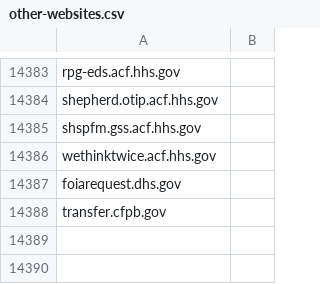
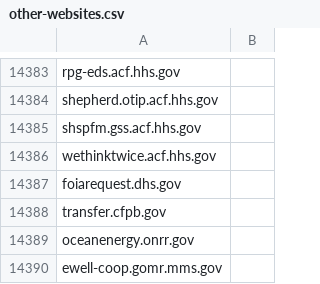
Before and after one commit to GSA/data, a CSV file: dotgov-websites/other-websites.csv, drawn as a sheet; only a part is shown, gaps mark what is left out; the diff names each change by its address in the sheet, - before the commit and + after, or states it on an @@ line.

Commit message:
Add subdomains for DOI
Requesting these DOI subdomains get added to DOI's HTTPS and Trustworthy Email reports.

```diff
--- a/dotgov-websites/other-websites.csv
+++ b/dotgov-websites/other-websites.csv
+row 14389: oceanenergy.onrr.gov
+row 14390: ewell-coop.gomr.mms.gov
```
